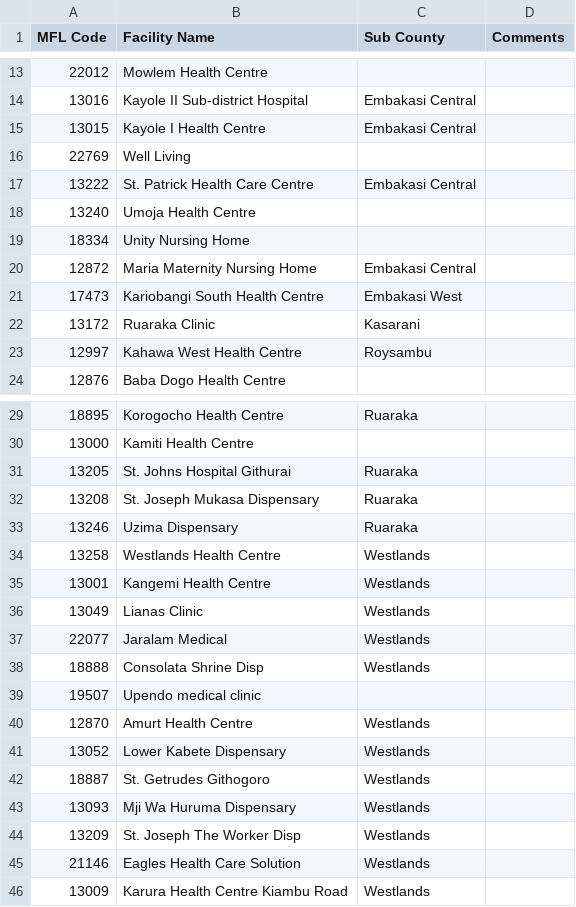
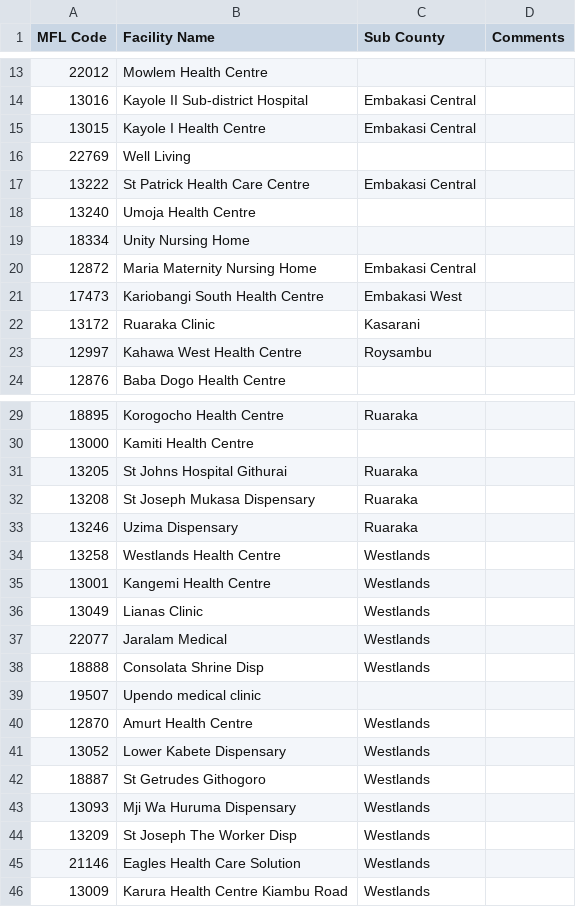
Before and after one commit to ningosi/clinic, a CSV file: api/src/main/resources/metadata/facilities.csv, drawn as a sheet; only a part is shown, gaps mark what is left out.

Commit message:
Removing special characters in the location names

```diff
--- a/api/src/main/resources/metadata/facilities.csv
+++ b/api/src/main/resources/metadata/facilities.csv
@@ -16,3 +16,3 @@ MFL Code,Facility Name,Sub County,Comments
 22769,Well Living  ,,
-13222,St. Patrick Health Care Centre,Embakasi Central,
+13222,St Patrick Health Care Centre,Embakasi Central,
 13240,Umoja Health Centre,,
@@ -30,4 +30,4 @@ MFL Code,Facility Name,Sub County,Comments
 13000,Kamiti Health Centre,,
-13205,St. Johns Hospital Githurai,Ruaraka,
-13208,St. Joseph Mukasa Dispensary,Ruaraka,
+13205,St Johns Hospital Githurai,Ruaraka,
+13208,St Joseph Mukasa Dispensary,Ruaraka,
 13246,Uzima Dispensary,Ruaraka,
@@ -41,5 +41,5 @@ MFL Code,Facility Name,Sub County,Comments
 13052,Lower Kabete Dispensary,Westlands,
-18887,St. Getrudes Githogoro,Westlands,
+18887,St Getrudes Githogoro,Westlands,
 13093,Mji Wa Huruma Dispensary,Westlands,
-13209,St. Joseph The Worker Disp  ,Westlands,
+13209,St Joseph The Worker Disp  ,Westlands,
 21146,Eagles Health Care Solution,Westlands,
```
